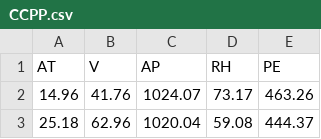
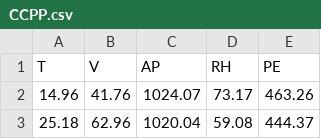
Before and after one commit to sayon-som/EP-PREDICTOR, a CSV file: CCPP.csv, drawn as a sheet; only a part is shown.

Commit message:
updating the schema

```diff
--- a/CCPP.csv
+++ b/CCPP.csv
@@ -1,2 +1,2 @@
-AT,V,AP,RH,PE
+T,V,AP,RH,PE
 14.96,41.76,1024.07,73.17,463.26
```
